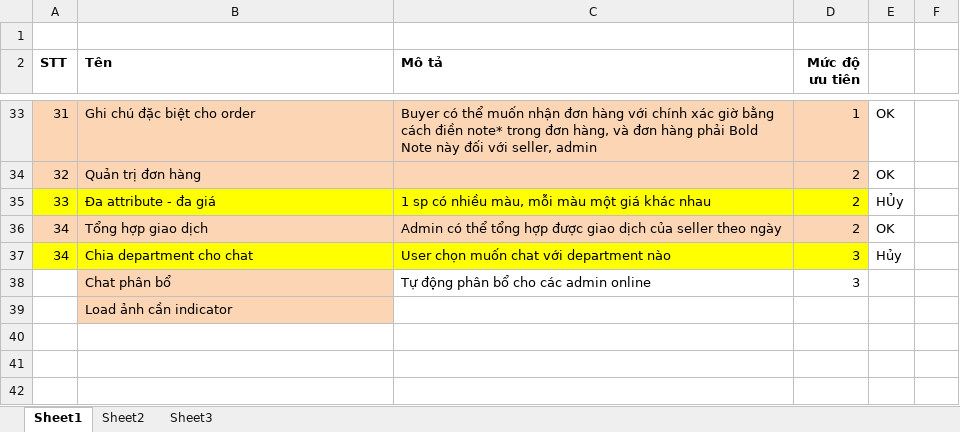
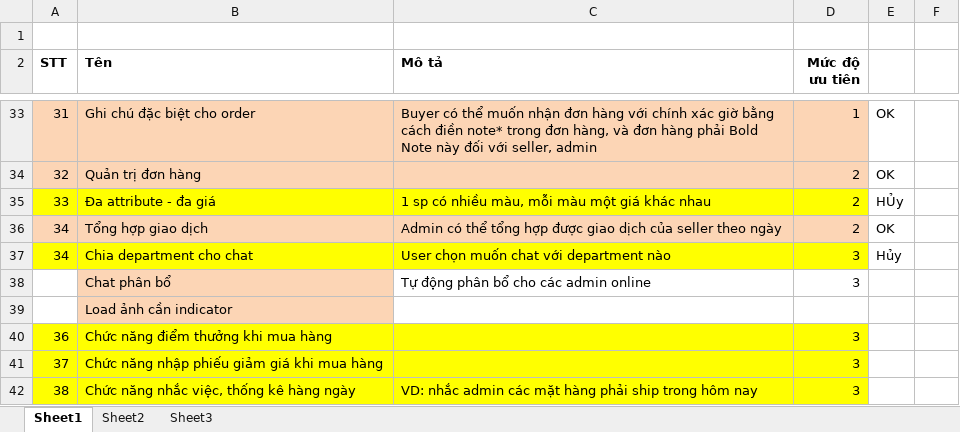
Before and after one commit to hopitio/e-com, an Excel workbook: docs/20140701_Phase 2/DanhSachCacViecCanLam.xlsx, sheet Sheet1, drawn as a sheet; only a part is shown, gaps mark what is left out; values as stored, in another font and other column widths than the file's, no borders; the diff names each change by its address in the sheet, - before the commit and + after, or states it on an @@ line.

```diff
--- a/docs/20140701_Phase 2/DanhSachCacViecCanLam.xlsx (sheet Sheet1)
+++ b/docs/20140701_Phase 2/DanhSachCacViecCanLam.xlsx (sheet Sheet1)
+row 40: 36 | Chức năng điểm thưởng khi mua hàng |  | 3
+row 41: 37 | Chức năng nhập phiếu giảm giá khi mua hàng |  | 3
+row 42: 38 | Chức năng nhắc việc, thống kê hàng ngày | VD: nhắc admin các mặt hàng phải ship trong hôm nay | 3
```
Also changed, not shown: 1 other file.
